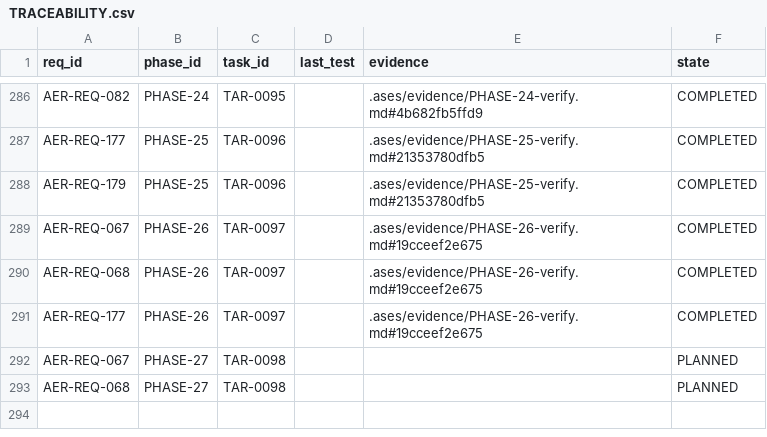
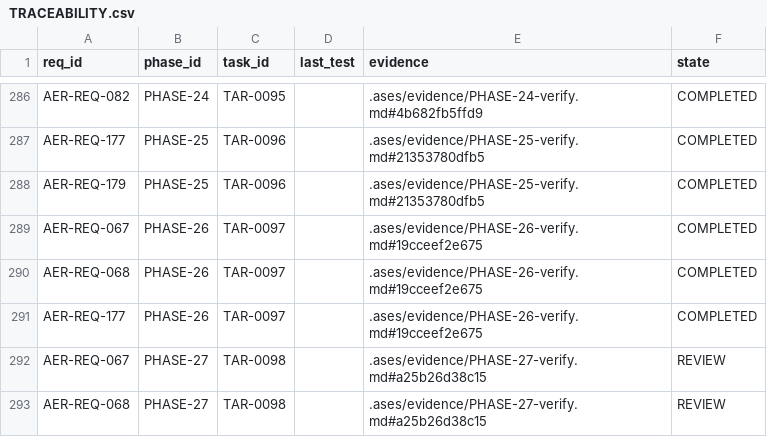
Before and after one commit to eureka42-ai/ases-cli, a CSV file: .ases/TRACEABILITY.csv, drawn as a sheet; only a part is shown, gaps mark what is left out.

```diff
--- a/.ases/TRACEABILITY.csv
+++ b/.ases/TRACEABILITY.csv
@@ -291,3 +291,3 @@ req_id,phase_id,task_id,last_test,evidence,state
 "AER-REQ-177","PHASE-26","TAR-0097","",".ases/evidence/PHASE-26-verify.md#19cceef2e675","COMPLETED"
-"AER-REQ-067","PHASE-27","TAR-0098","","","PLANNED"
-"AER-REQ-068","PHASE-27","TAR-0098","","","PLANNED"
+"AER-REQ-067","PHASE-27","TAR-0098","",".ases/evidence/PHASE-27-verify.md#a25b26d38c15","REVIEW"
+"AER-REQ-068","PHASE-27","TAR-0098","",".ases/evidence/PHASE-27-verify.md#a25b26d38c15","REVIEW"
```
Also changed, not shown: 7 other files.
